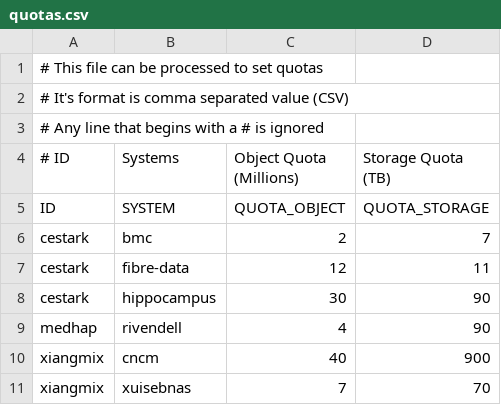
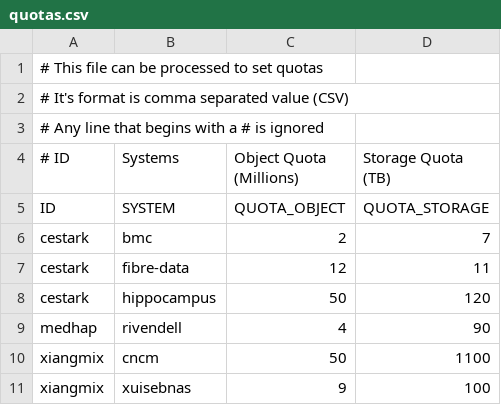
Before and after one commit to RCIC-UCI-Public/rcs3, a CSV file: POC/config/quotas.csv, drawn as a sheet.

Commit message:
Bump quotas up for xuisebnas and hippocampus

```diff
--- a/POC/config/quotas.csv
+++ b/POC/config/quotas.csv
@@ -7,5 +7,5 @@ cestark, bmc,2,7
 cestark,fibre-data,12,11
-cestark,hippocampus,30,90
+cestark,hippocampus,50,120
 medhap,rivendell,4,90
-xiangmix,cncm,40,900
-xiangmix,xuisebnas,7,70
+xiangmix,cncm,50,1100
+xiangmix,xuisebnas,9,100
```
